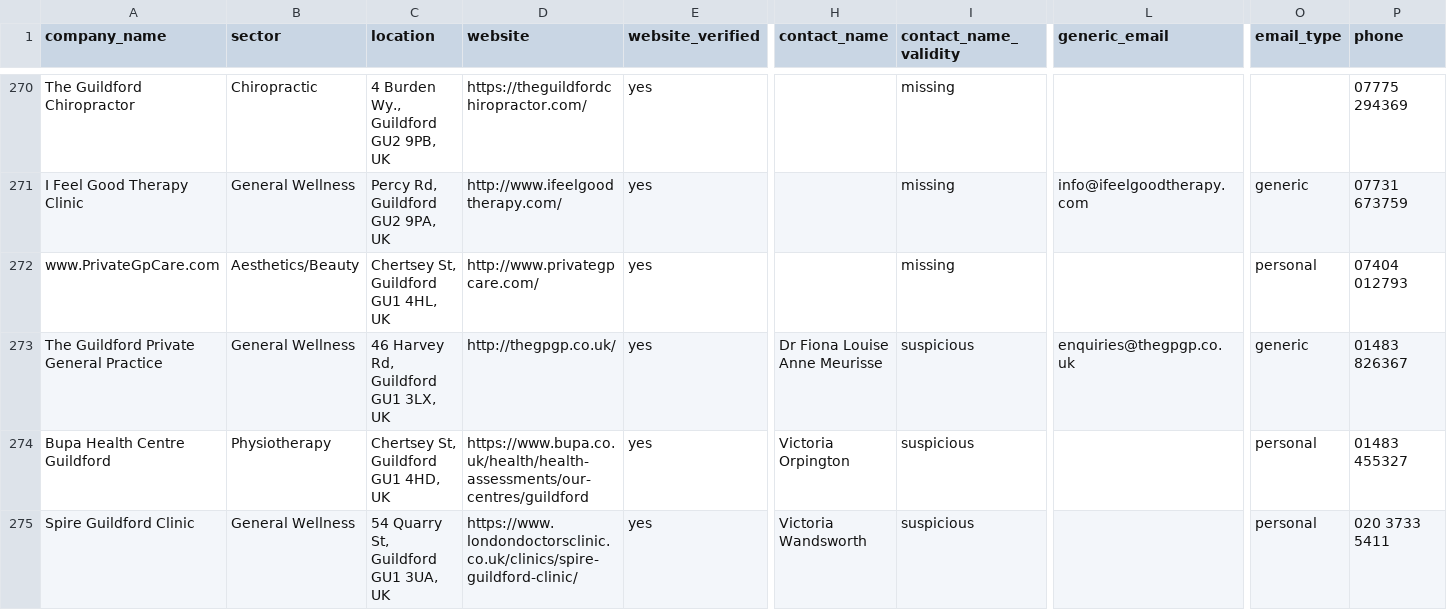
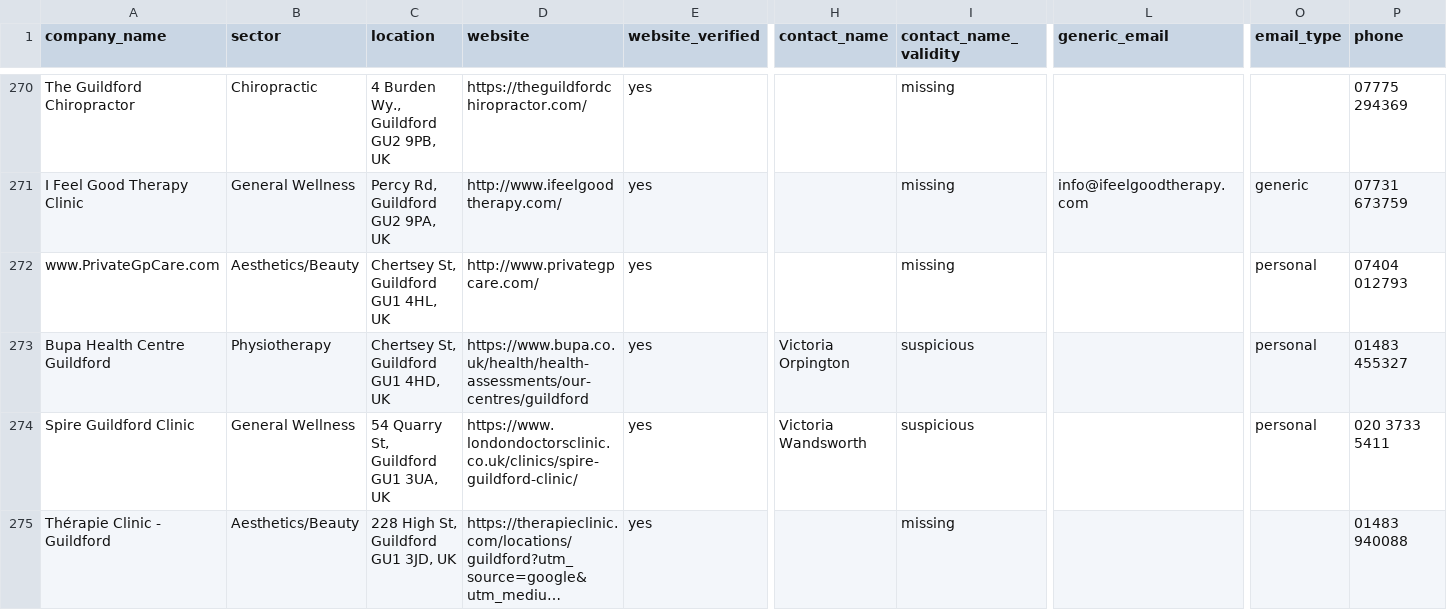
Before and after one commit to propertyfunder/Office-Lead-Scraper, a CSV file: unit8_leads_excluded.csv, drawn as a sheet; only a part is shown, gaps mark what is left out; the shorter side is filled out with more unchanged rows; long unchanged cells end in …; rows hold the shown columns only; the diff names each change by its address in the sheet, - before the commit and + after, or states it on an @@ line.

```diff
--- a/unit8_leads_excluded.csv
+++ b/unit8_leads_excluded.csv
-row 273: The Guildford Private General Practice | General Wellness | 46 Harvey Rd, Guildford GU1 3LX, UK | http://thegpgp.co.uk/ | yes | Dr Fiona Louise Anne Meurisse | suspicious | enquiries@thegpgp.co.uk | generic | 01483 826367
```
Also changed, not shown: 4 other files.
